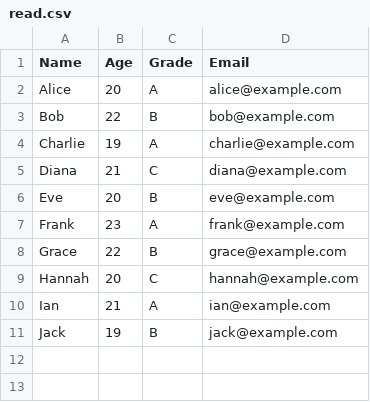
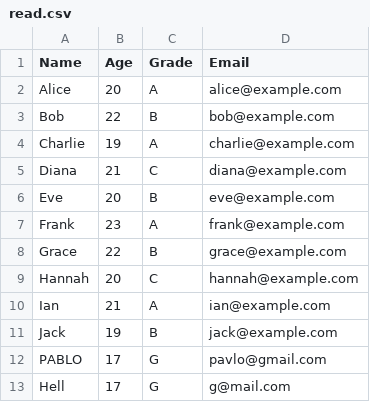
Before and after one commit to Solidarov/programming_labs, a CSV file: lab4_2/csv/read.csv, drawn as a sheet; the diff names each change by its address in the sheet, - before the commit and + after, or states it on an @@ line.

```diff
--- a/lab4_2/csv/read.csv
+++ b/lab4_2/csv/read.csv
+row 12: PABLO | 17 | G | pavlo@gmail.com
+row 13: Hell | 17 | G | g@mail.com
```
Also changed, not shown: 2 other files.
